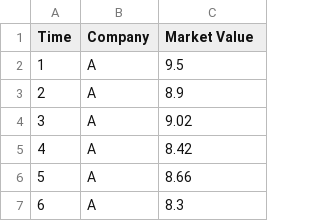
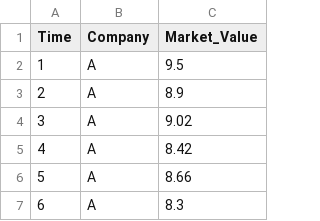
Before and after one commit to mini-pw/WizualizacjaDanych2018, a CSV file: Projekty/Projekt2/data_1.csv, drawn as a sheet; only a part is shown.

Commit message:
Update data_1.csv

```diff
--- a/Projekty/Projekt2/data_1.csv
+++ b/Projekty/Projekt2/data_1.csv
@@ -1,2 +1,2 @@
-Time, Company, Market Value
+Time, Company, Market_Value
 1, A,  9.5
```
